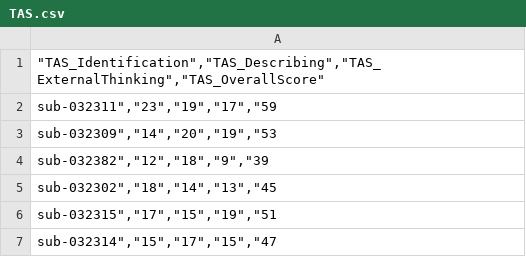
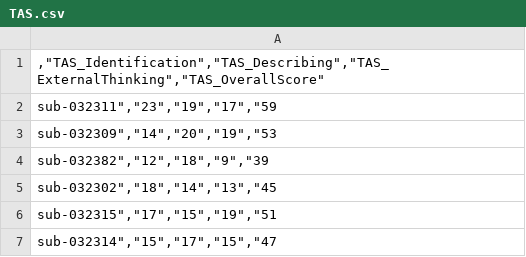
Before and after one commit to szczpnsk/LEMONade, a CSV file: resources/TAS.csv, drawn as a sheet; only a part is shown.

```diff
--- a/resources/TAS.csv
+++ b/resources/TAS.csv
@@ -1,2 +1,2 @@
-"""TAS_Identification"",""TAS_Describing"",""TAS_ExternalThinking"",""TAS_OverallScore"""
+",""TAS_Identification"",""TAS_Describing"",""TAS_ExternalThinking"",""TAS_OverallScore"""
 "sub-032311"",""23"",""19"",""17"",""59"
```
Also changed, not shown: resources/STAXI.csv, 2 other files.
